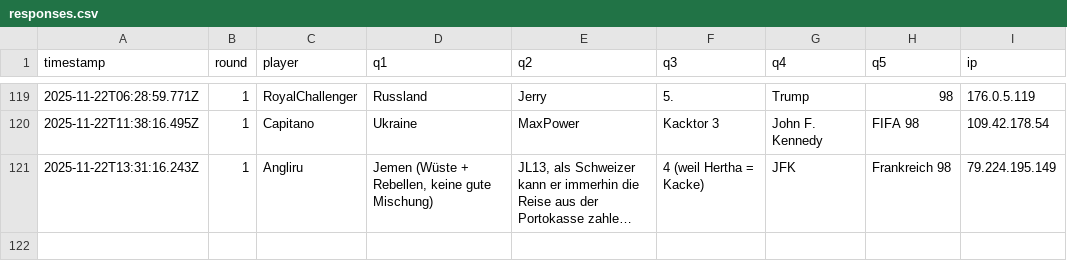
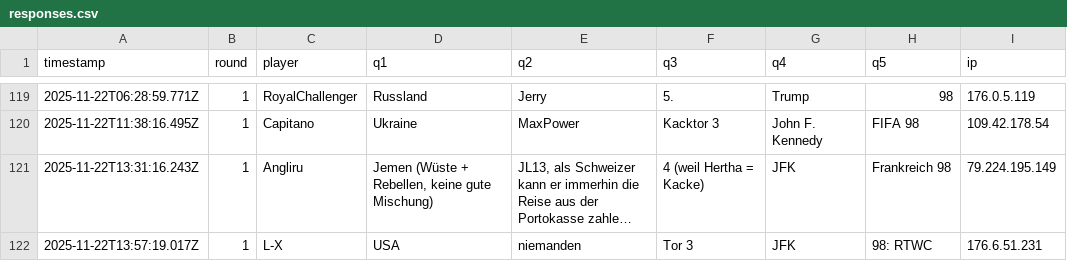
Before and after one commit to Mart-041/Im-with-stupid, a CSV file: data/responses.csv, drawn as a sheet; only a part is shown, gaps mark what is left out; long unchanged cells end in …; the diff names each change by its address in the sheet, - before the commit and + after, or states it on an @@ line.

Commit message:
add response L-X @ 2025-11-22T13:57:19.017Z

```diff
--- a/data/responses.csv
+++ b/data/responses.csv
+row 122: 2025-11-22T13:57:19.017Z | 1 | L-X | USA | niemanden | Tor 3 | JFK | 98: RTWC | 176.6.51.231
```
